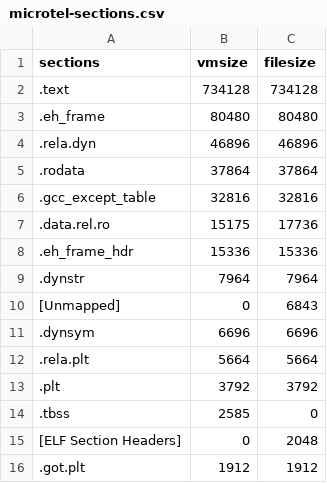
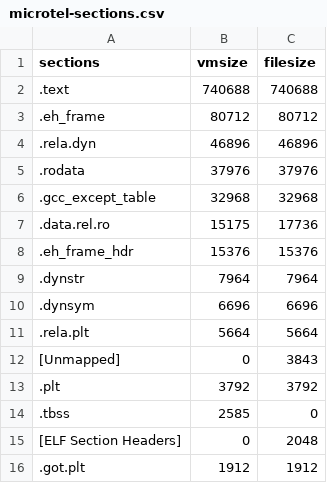
Before and after one commit to microtel-org/microtel, a CSV file: docs/bench-results/sizes/microtel-sections.csv, drawn as a sheet; only a part is shown.

```diff
--- a/docs/bench-results/sizes/microtel-sections.csv
+++ b/docs/bench-results/sizes/microtel-sections.csv
@@ -1,13 +1,13 @@
 sections,vmsize,filesize
-.text,734128,734128
-.eh_frame,80480,80480
+.text,740688,740688
+.eh_frame,80712,80712
 .rela.dyn,46896,46896
-.rodata,37864,37864
-.gcc_except_table,32816,32816
+.rodata,37976,37976
+.gcc_except_table,32968,32968
 .data.rel.ro,15175,17736
-.eh_frame_hdr,15336,15336
+.eh_frame_hdr,15376,15376
 .dynstr,7964,7964
-[Unmapped],0,6843
 .dynsym,6696,6696
 .rela.plt,5664,5664
+[Unmapped],0,3843
 .plt,3792,3792
```
Also changed, not shown: docs/bench-results/sizes/microtel-compileunits.csv, docs/bench-results/sizes/microtel-cu-symbols.csv, 9 other files.
